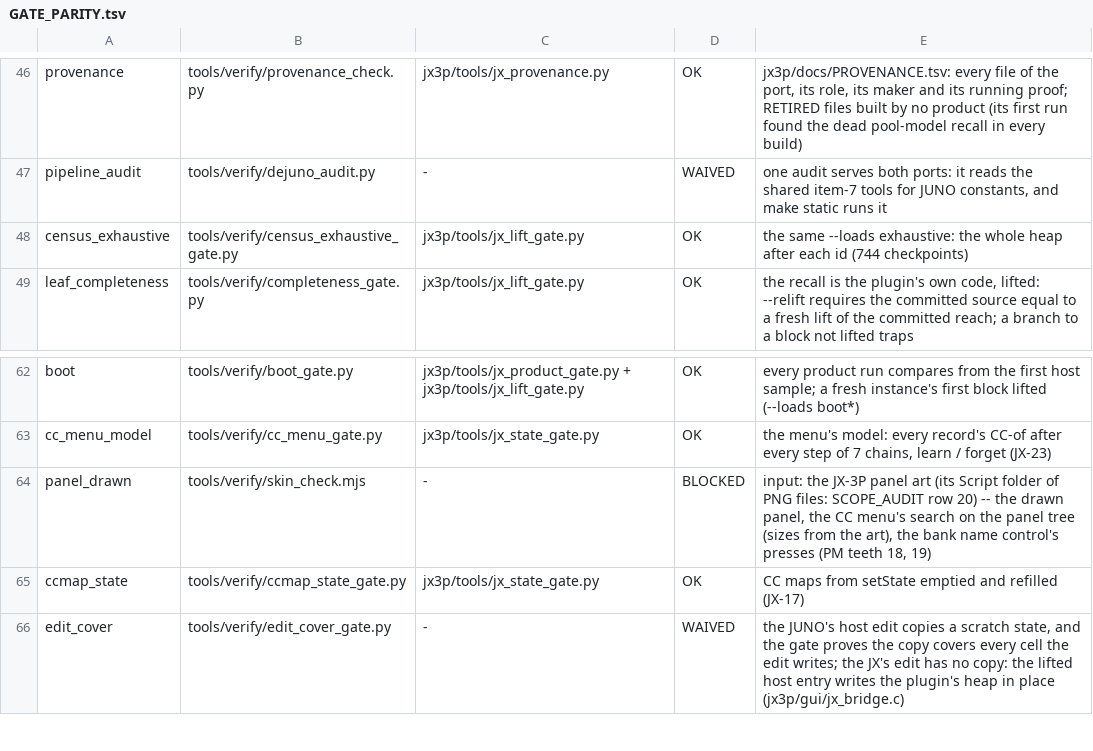
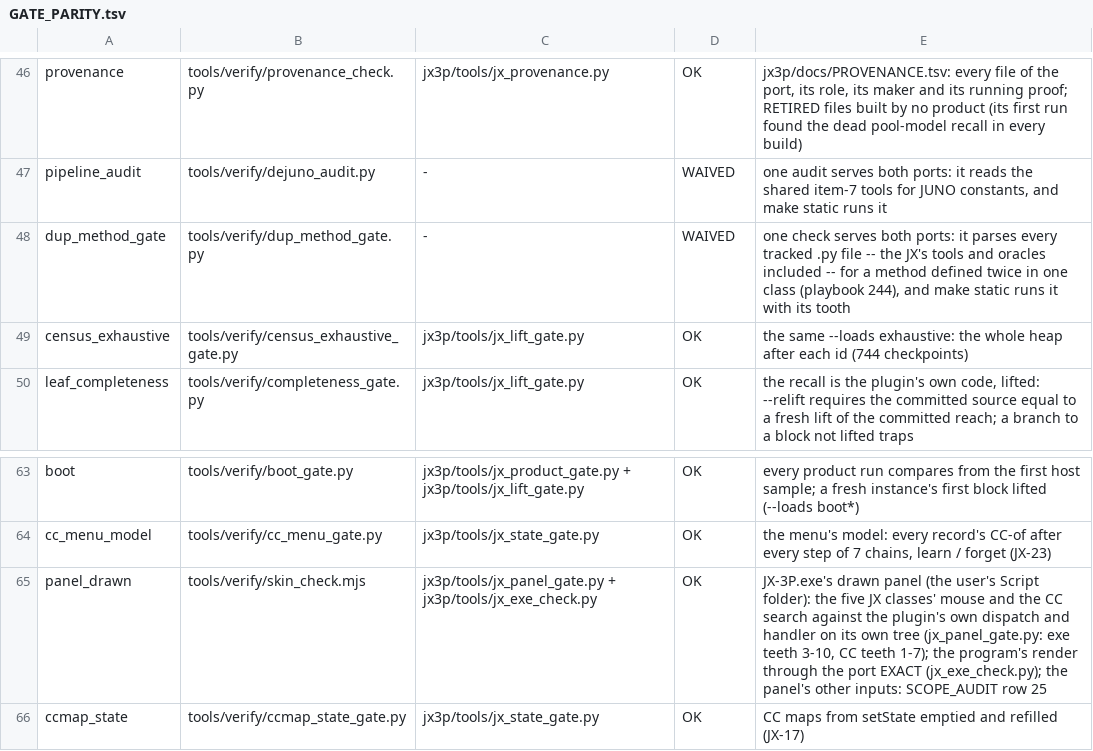
Before and after one commit to SunbrightMedia/jn60c99, a TSV file: docs/GATE_PARITY.tsv, drawn as a sheet; only a part is shown, gaps mark what is left out; the shorter side is filled out with more unchanged rows.

```diff
--- a/docs/GATE_PARITY.tsv
+++ b/docs/GATE_PARITY.tsv
@@ -47,2 +47,3 @@ provenance	tools/verify/provenance_check.py	jx3p/tools/jx_provenance.py	OK	jx3p/
 pipeline_audit	tools/verify/dejuno_audit.py	-	WAIVED	one audit serves both ports: it reads the shared item-7 tools for JUNO constants, and make static runs it
+dup_method_gate	tools/verify/dup_method_gate.py	-	WAIVED	one check serves both ports: it parses every tracked .py file -- the JX's tools and oracles included -- for a method defined twice in one class (playbook 244), and make static runs it with its tooth
 census_exhaustive	tools/verify/census_exhaustive_gate.py	jx3p/tools/jx_lift_gate.py	OK	the same --loads exhaustive: the whole heap after each id (744 checkpoints)
@@ -63,3 +64,3 @@ boot	tools/verify/boot_gate.py	jx3p/tools/jx_product_gate.py + jx3p/tools/jx_lif
 cc_menu_model	tools/verify/cc_menu_gate.py	jx3p/tools/jx_state_gate.py	OK	the menu's model: every record's CC-of after every step of 7 chains, learn / forget (JX-23)
-panel_drawn	tools/verify/skin_check.mjs	-	BLOCKED	input: the JX-3P panel art (its Script folder of PNG files: SCOPE_AUDIT row 20) -- the drawn panel, the CC menu's search on the panel tree (sizes from the art), the bank name control's presses (PM teeth 18, 19)
+panel_drawn	tools/verify/skin_check.mjs	jx3p/tools/jx_panel_gate.py + jx3p/tools/jx_exe_check.py	OK	JX-3P.exe's drawn panel (the user's Script folder): the five JX classes' mouse and the CC search against the plugin's own dispatch and handler on its own tree (jx_panel_gate.py: exe teeth 3-10, CC teeth 1-7); the program's render through the port EXACT (jx_exe_check.py); the panel's other inputs: SCOPE_AUDIT row 25
 ccmap_state	tools/verify/ccmap_state_gate.py	jx3p/tools/jx_state_gate.py	OK	CC maps from setState emptied and refilled (JX-17)
```
Also changed, not shown: 5 other files.
